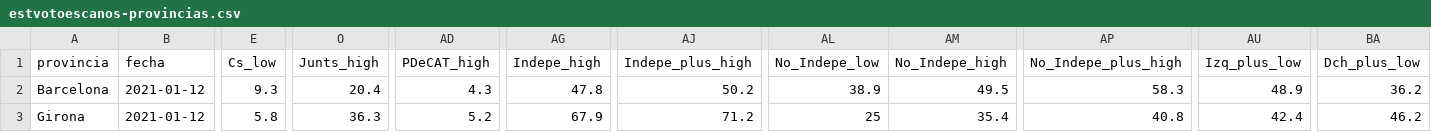
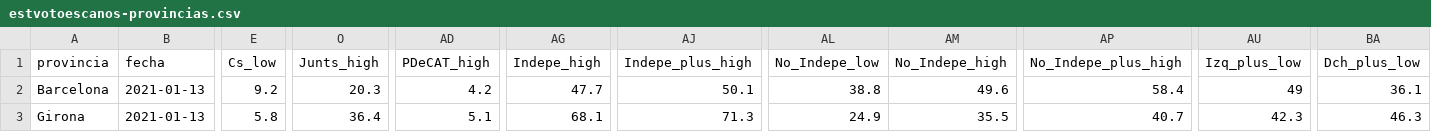
Before and after one commit to endikasatu/catalunya-2021-model, a CSV file: data/estvotoescanos-provincias.csv, drawn as a sheet; only a part is shown, gaps mark what is left out; the diff covers the shown part only; the diff names each change by its address in the sheet, - before the commit and + after, or states it on an @@ line.

```diff
--- a/data/estvotoescanos-provincias.csv
+++ b/data/estvotoescanos-provincias.csv
-B2:B3 (fecha): 2021-01-12
+B2:B3 (fecha): 2021-01-13
-E2 (Cs_low): 9.3
+E2 (Cs_low): 9.2
-O2 (Junts_high): 20.4
+O2 (Junts_high): 20.3
-AD2 (PDeCAT_high): 4.3
+AD2 (PDeCAT_high): 4.2
-AG2 (Indepe_high): 47.8
+AG2 (Indepe_high): 47.7
-AJ2 (Indepe_plus_high): 50.2
+AJ2 (Indepe_plus_high): 50.1
-AL2 (No_Indepe_low): 38.9
+AL2 (No_Indepe_low): 38.8
-AM2 (No_Indepe_high): 49.5
+AM2 (No_Indepe_high): 49.6
-AP2 (No_Indepe_plus_high): 58.3
+AP2 (No_Indepe_plus_high): 58.4
-AU2 (Izq_plus_low): 48.9
+AU2 (Izq_plus_low): 49
-BA2 (Dch_plus_low): 36.2
+BA2 (Dch_plus_low): 36.1
-O3 (Junts_high): 36.3
+O3 (Junts_high): 36.4
-AD3 (PDeCAT_high): 5.2
+AD3 (PDeCAT_high): 5.1
-AG3 (Indepe_high): 67.9
+AG3 (Indepe_high): 68.1
-AJ3 (Indepe_plus_high): 71.2
+AJ3 (Indepe_plus_high): 71.3
-AL3 (No_Indepe_low): 25
+AL3 (No_Indepe_low): 24.9
-AM3 (No_Indepe_high): 35.4
+AM3 (No_Indepe_high): 35.5
-AP3 (No_Indepe_plus_high): 40.8
+AP3 (No_Indepe_plus_high): 40.7
-AU3 (Izq_plus_low): 42.4
+AU3 (Izq_plus_low): 42.3
-BA3 (Dch_plus_low): 46.2
+BA3 (Dch_plus_low): 46.3
```
Also changed, not shown: 69 edited cells elsewhere in this file, data/estvoto-diaria-catalunya.csv, data/pde-plus-polls-catalunya-2021.csv, 2 other files.
